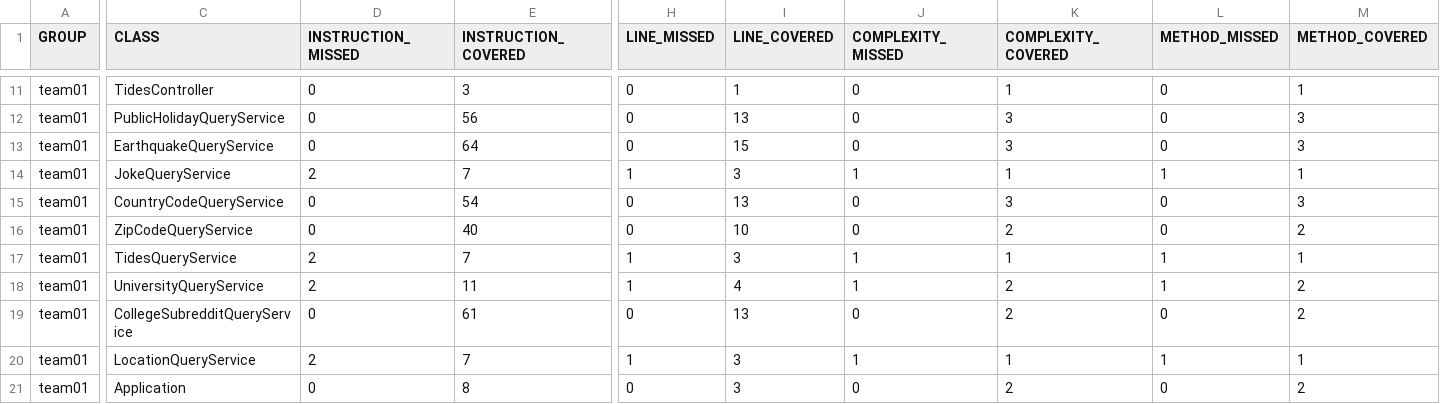
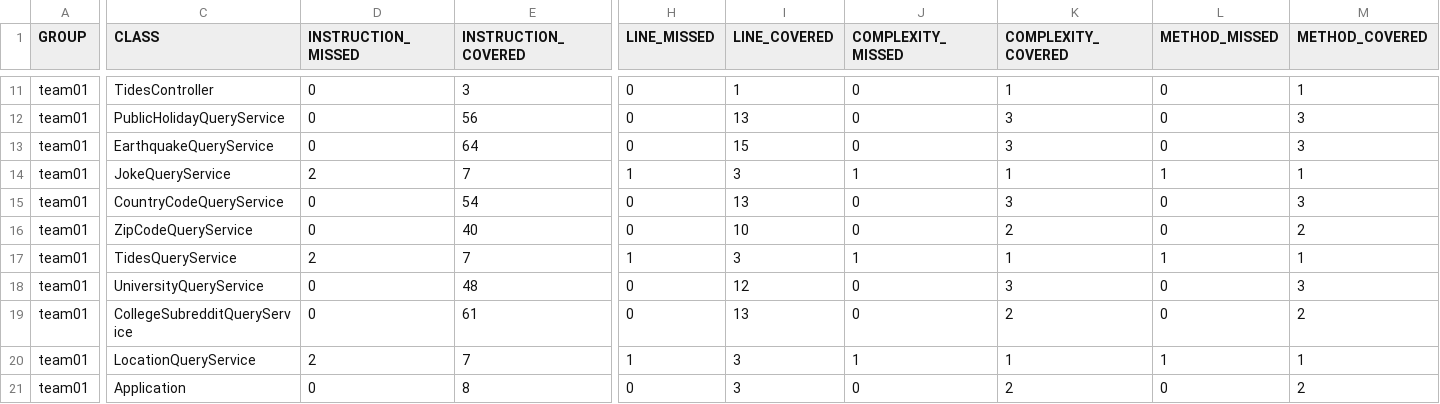
Before and after one commit to ucsb-cs156-f23/team01-f23-7pm-1, a CSV file: jacoco/jacoco.csv, drawn as a sheet; only a part is shown, gaps mark what is left out; the diff names each change by its address in the sheet, - before the commit and + after, or states it on an @@ line.

```diff
--- a/jacoco/jacoco.csv
+++ b/jacoco/jacoco.csv
-D18 (INSTRUCTION_MISSED): 2
+D18 (INSTRUCTION_MISSED): 0
-E18 (INSTRUCTION_COVERED): 11
+E18 (INSTRUCTION_COVERED): 48
-H18 (LINE_MISSED): 1
+H18 (LINE_MISSED): 0
-I18 (LINE_COVERED): 4
+I18 (LINE_COVERED): 12
-J18 (COMPLEXITY_MISSED): 1
+J18 (COMPLEXITY_MISSED): 0
-K18 (COMPLEXITY_COVERED): 2
+K18 (COMPLEXITY_COVERED): 3
-L18 (METHOD_MISSED): 1
+L18 (METHOD_MISSED): 0
-M18 (METHOD_COVERED): 2
+M18 (METHOD_COVERED): 3
```
Also changed, not shown: 7 other files.
